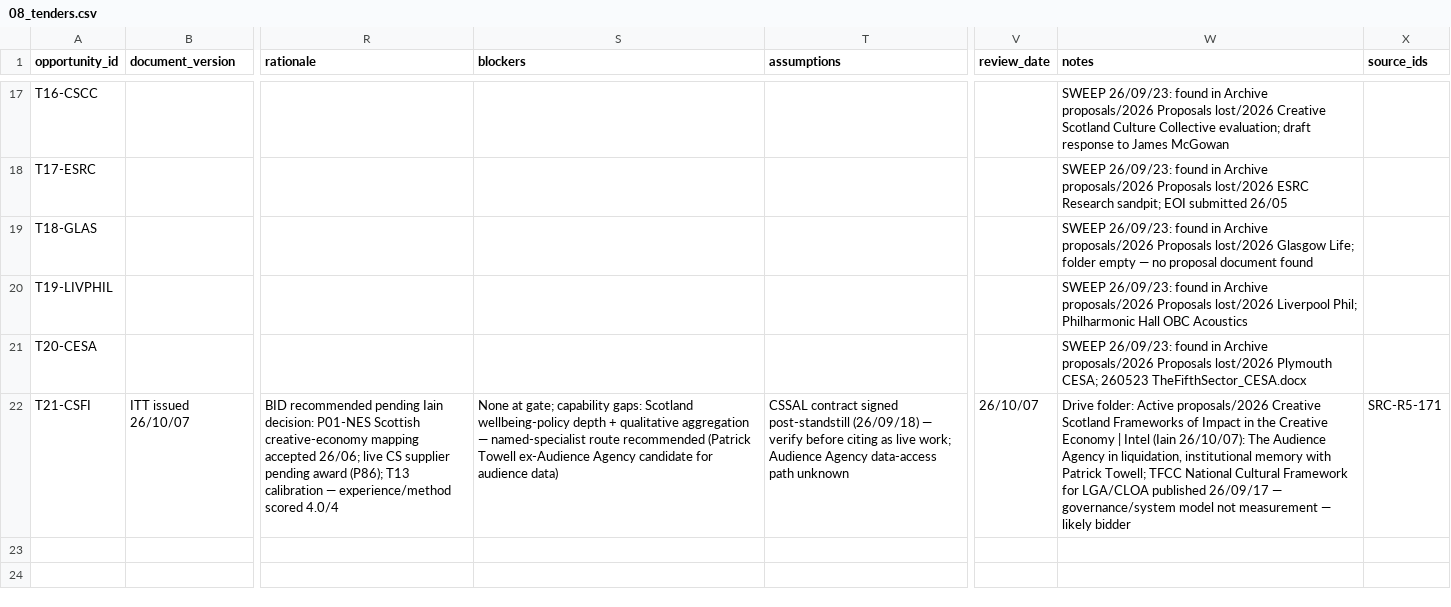
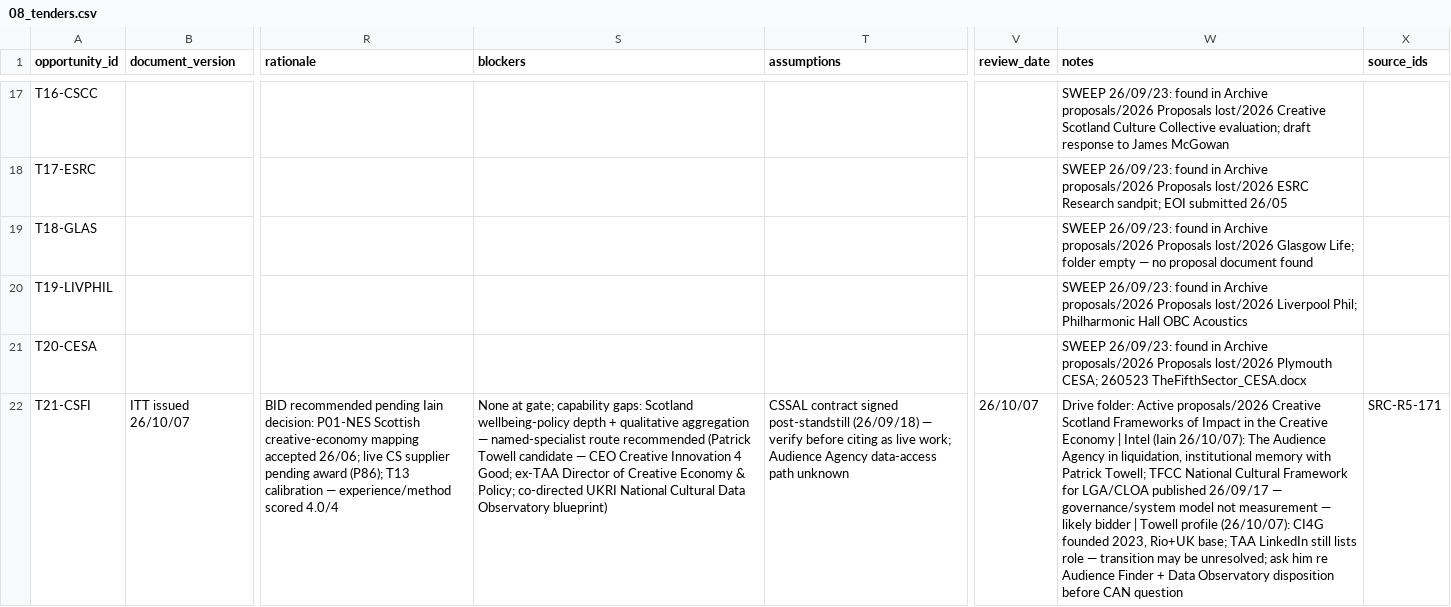
Before and after one commit to iainbe/ProjectClassifier, a CSV file: 08_tenders.csv, drawn as a sheet; only a part is shown, gaps mark what is left out; the diff names each change by its address in the sheet, - before the commit and + after, or states it on an @@ line.

```diff
--- a/08_tenders.csv
+++ b/08_tenders.csv
-S22 (blockers): …(Patrick Towell ex-Audience Agency candidate for audience data)
+S22 (blockers): …(Patrick Towell candidate — CEO Creative Innovation 4 Good; ex-TAA Director of Creative Economy & Policy; co-directed UKRI National Cultural Data Observatory blueprint)
-W22 (notes): …likely bidder
+W22 (notes): …likely bidder | Towell profile (26/10/07): CI4G founded 2023, Rio+UK base; TAA LinkedIn still lists role — transition may be unresolved; ask him re Audience Finder + Data Observatory disposition before CAN question
```
Also changed, not shown: 10_review_history.csv, 2 other files.
